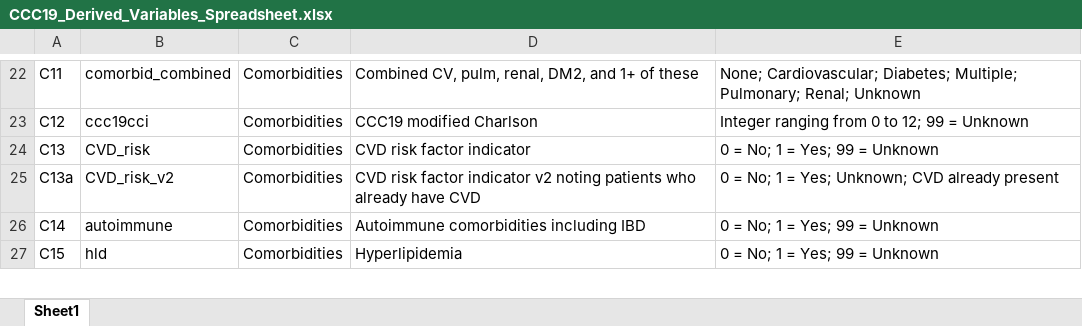
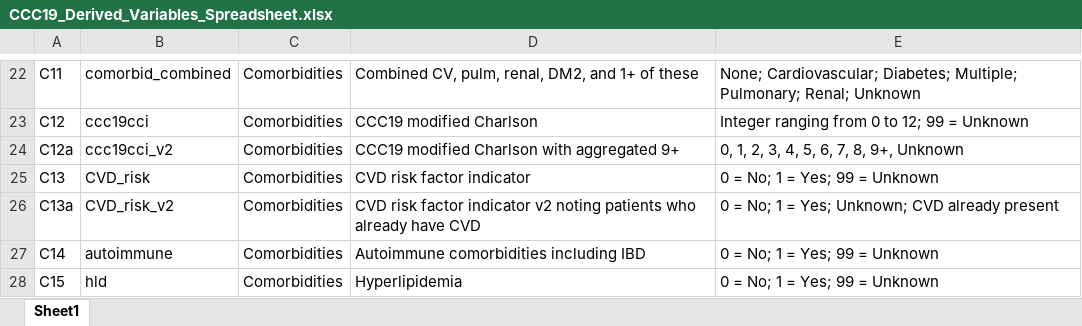
Before and after one commit to covidncancer/CCC19_dictionary, an Excel workbook: CCC19_Derived_Variables_Spreadsheet.xlsx, sheet Sheet1, drawn as a sheet; only a part is shown, gaps mark what is left out; values as stored, in another font and other column widths than the file's, no borders; table styles not drawn; the diff covers the shown part only; the diff names each change by its address in the sheet, - before the commit and + after, or states it on an @@ line.

```diff
--- a/CCC19_Derived_Variables_Spreadsheet.xlsx (sheet Sheet1)
+++ b/CCC19_Derived_Variables_Spreadsheet.xlsx (sheet Sheet1)
+row 24: C12a | ccc19cci_v2 | Comorbidities | CCC19 modified Charlson with aggregated 9+ | 0, 1, 2, 3, 4, 5, 6, 7, 8, 9+, Unknown
```
Also changed, not shown: 8 added rows, 7 removed rows and 41 edited cells elsewhere in this sheet, 1 other file.
